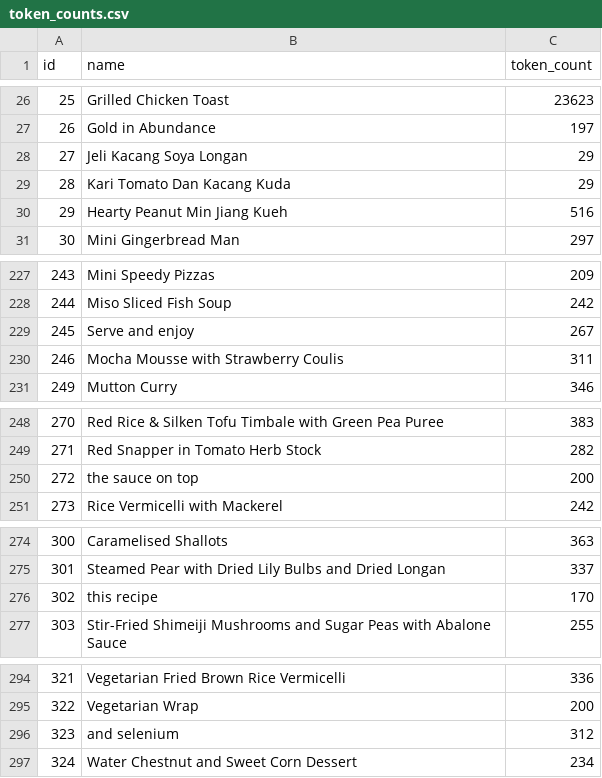
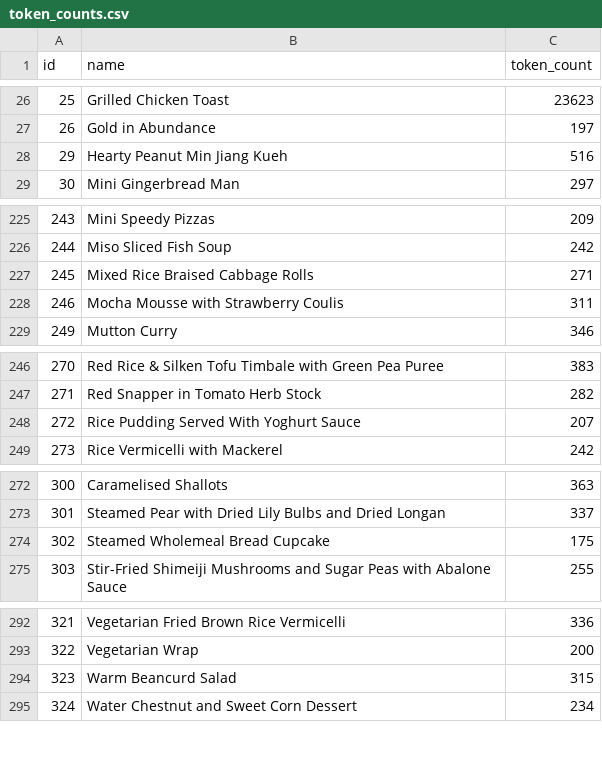
Before and after one commit to taylalm/RAGcipe-project, a CSV file: DBScript/token_counts.csv, drawn as a sheet; only a part is shown, gaps mark what is left out.

```diff
--- a/DBScript/token_counts.csv
+++ b/DBScript/token_counts.csv
@@ -27,4 +27,2 @@ id,name,token_count
 26,Gold in Abundance,197
-27,Jeli Kacang Soya Longan,29
-28,Kari Tomato Dan Kacang Kuda,29
 29,Hearty Peanut Min Jiang Kueh,516
@@ -228,3 +226,3 @@ id,name,token_count
 244,Miso Sliced Fish Soup,242
-245,Serve and enjoy,267
+245,Mixed Rice Braised Cabbage Rolls,271
 246,Mocha Mousse with Strawberry Coulis,311
@@ -249,3 +247,3 @@ id,name,token_count
 271,Red Snapper in Tomato Herb Stock,282
-272,the sauce on top,200
+272,Rice Pudding Served With Yoghurt Sauce,207
 273,Rice Vermicelli with Mackerel,242
@@ -275,3 +273,3 @@ id,name,token_count
 301,Steamed Pear with Dried Lily Bulbs and Dried Longan,337
-302,this recipe,170
+302,Steamed Wholemeal Bread Cupcake,175
 303,Stir-Fried Shimeiji Mushrooms and Sugar Peas with Abalone Sauce,255
@@ -295,3 +293,3 @@ id,name,token_count
 322,Vegetarian Wrap,200
-323,and selenium,312
+323,Warm Beancurd Salad,315
 324,Water Chestnut and Sweet Corn Dessert,234
```
Also changed, not shown: DBScript/recipes_before_emb.csv, 7 other files.
